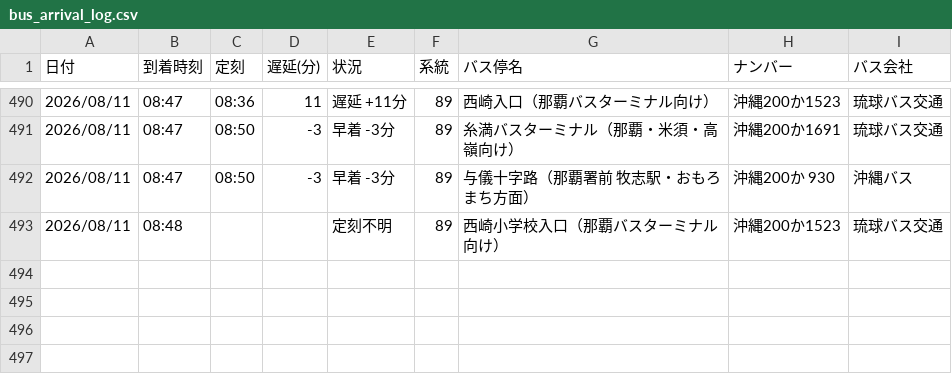
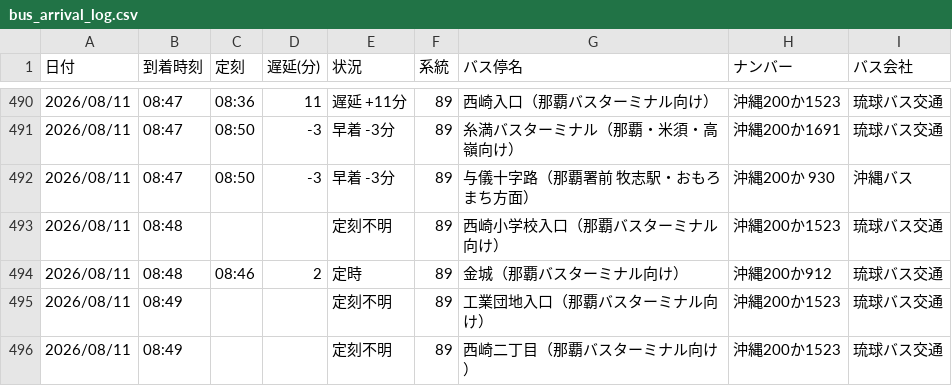
Before and after one commit to uy819/bus-tracker2, a CSV file: data/raw/89_up/bus_arrival_log.csv, drawn as a sheet; only a part is shown, gaps mark what is left out; the diff names each change by its address in the sheet, - before the commit and + after, or states it on an @@ line.

```diff
--- a/data/raw/89_up/bus_arrival_log.csv
+++ b/data/raw/89_up/bus_arrival_log.csv
+row 494: 2026/08/11 | 08:48 | 08:46 | 2 | 定時 | 89 | 金城（那覇バスターミナル向け） | 沖縄200か912 | 琉球バス交通
+row 495: 2026/08/11 | 08:49 |  |  | 定刻不明 | 89 | 工業団地入口（那覇バスターミナル向け） | 沖縄200か1523 | 琉球バス交通
+row 496: 2026/08/11 | 08:49 |  |  | 定刻不明 | 89 | 西崎二丁目（那覇バスターミナル向け） | 沖縄200か1523 | 琉球バス交通
```
Also changed, not shown: 1 other file.
